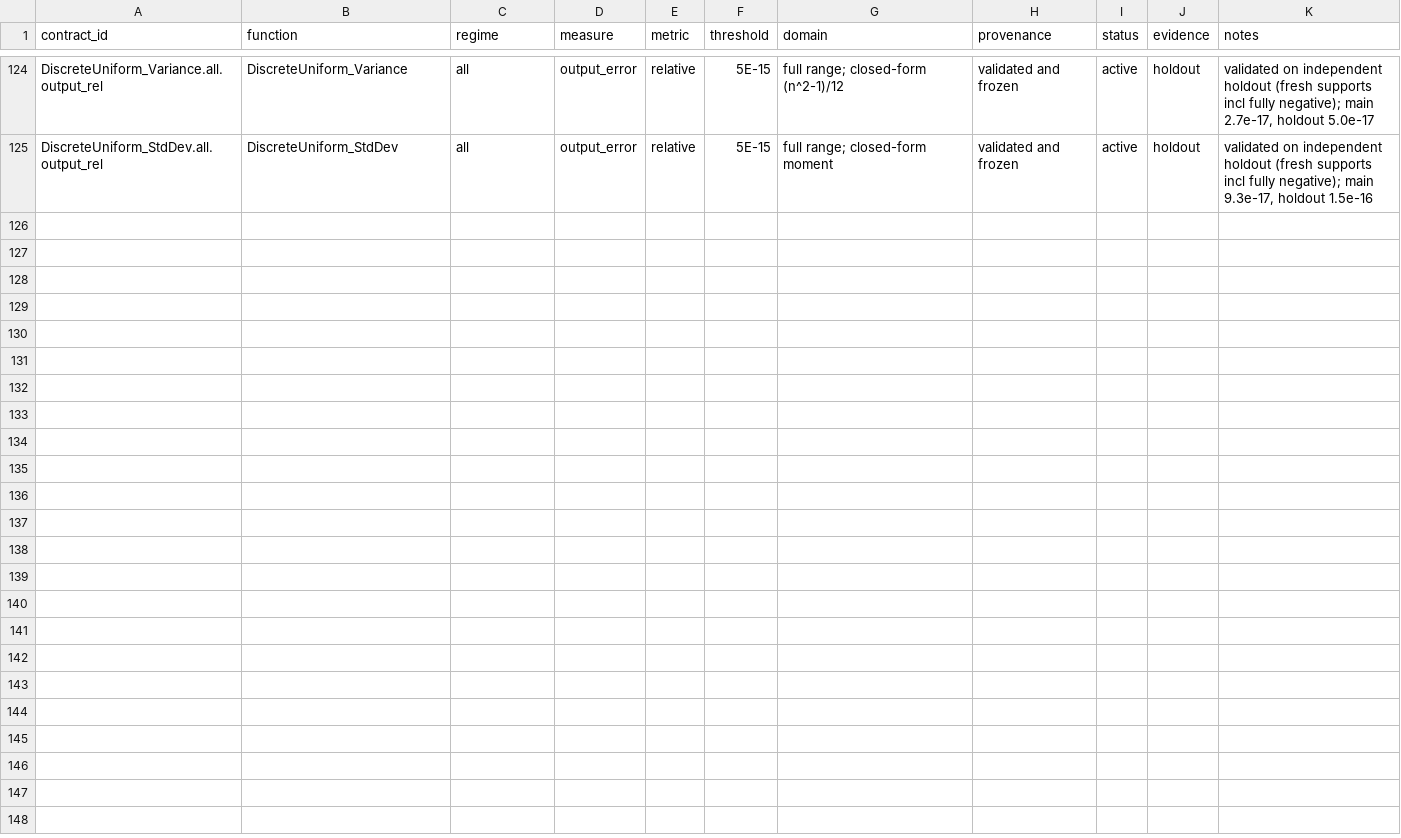
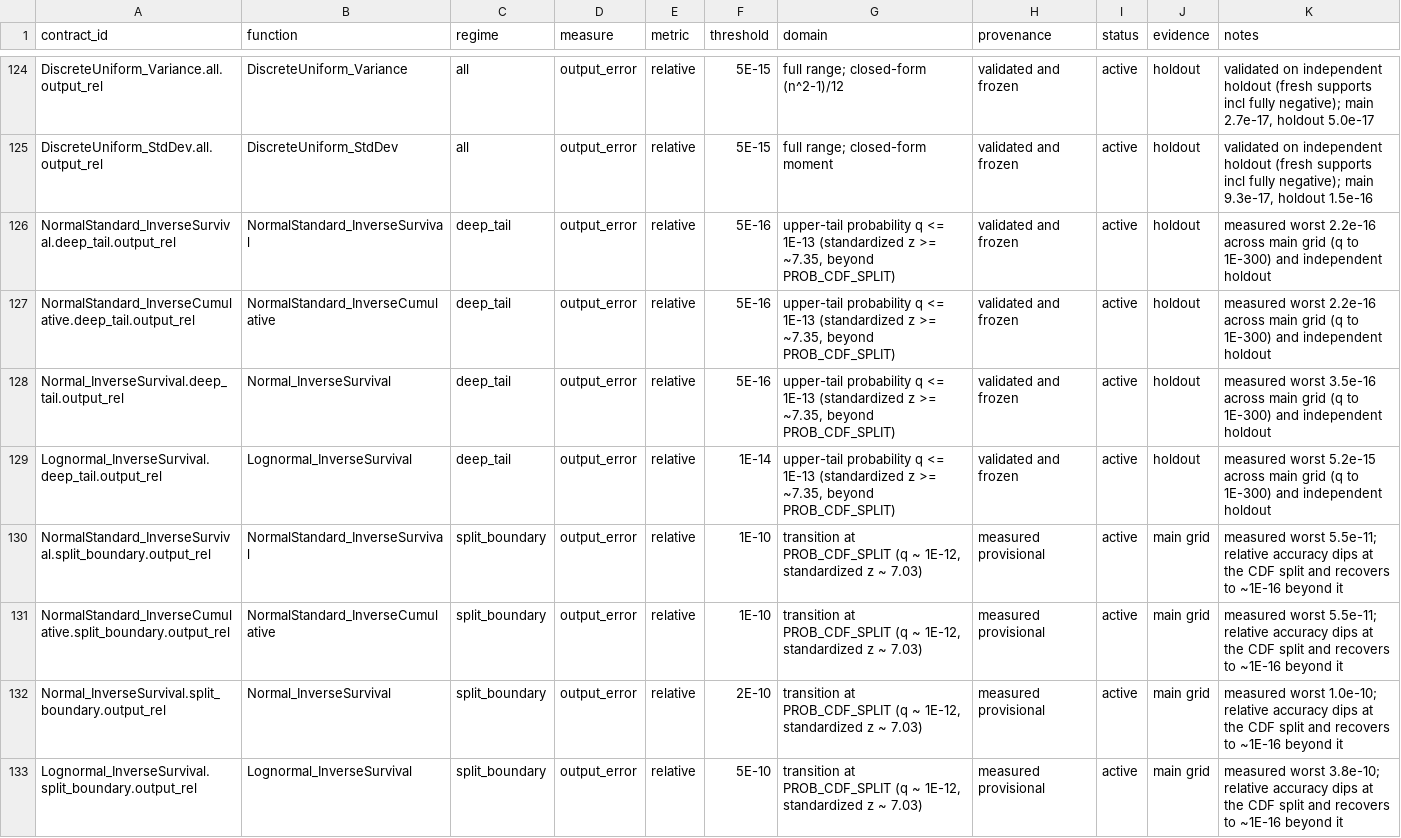
Before and after one commit to danielep71/VBA-PROBABILITY-DISTRIBUTIONS, a CSV file: benchmark/accuracy_contracts.csv, drawn as a sheet; only a part is shown, gaps mark what is left out; the diff names each change by its address in the sheet, - before the commit and + after, or states it on an @@ line.

Commit message:
deep_tail inverse contracts frozen (~2E-16 to 1E-300); split_boundary carried separately

```diff
--- a/benchmark/accuracy_contracts.csv
+++ b/benchmark/accuracy_contracts.csv
+row 126: NormalStandard_InverseSurvival.deep_tail.output_rel | NormalStandard_InverseSurvival | deep_tail | output_error | relative | 5E-16 | upper-tail probability q <= 1E-13 (standardized z >= ~7.35, beyond PROB_CDF_SPLIT) | validated and frozen | active | holdout | measured worst 2.2e-16 across main grid (q to 1E-300) and independent holdout
+row 127: NormalStandard_InverseCumulative.deep_tail.output_rel | NormalStandard_InverseCumulative | deep_tail | output_error | relative | 5E-16 | upper-tail probability q <= 1E-13 (standardized z >= ~7.35, beyond PROB_CDF_SPLIT) | validated and frozen | active | holdout | measured worst 2.2e-16 across main grid (q to 1E-300) and independent holdout
+row 128: Normal_InverseSurvival.deep_tail.output_rel | Normal_InverseSurvival | deep_tail | output_error | relative | 5E-16 | upper-tail probability q <= 1E-13 (standardized z >= ~7.35, beyond PROB_CDF_SPLIT) | validated and frozen | active | holdout | measured worst 3.5e-16 across main grid (q to 1E-300) and independent holdout
+row 129: Lognormal_InverseSurvival.deep_tail.output_rel | Lognormal_InverseSurvival | deep_tail | output_error | relative | 1E-14 | upper-tail probability q <= 1E-13 (standardized z >= ~7.35, beyond PROB_CDF_SPLIT) | validated and frozen | active | holdout | measured worst 5.2e-15 across main grid (q to 1E-300) and independent holdout
+row 130: NormalStandard_InverseSurvival.split_boundary.output_rel | NormalStandard_InverseSurvival | split_boundary | output_error | relative | 1E-10 | transition at PROB_CDF_SPLIT (q ~ 1E-12, standardized z ~ 7.03) | measured provisional | active | main grid | measured worst 5.5e-11; relative accuracy dips at the CDF split and recovers to ~1E-16 beyond it
+row 131: NormalStandard_InverseCumulative.split_boundary.output_rel | NormalStandard_InverseCumulative | split_boundary | output_error | relative | 1E-10 | transition at PROB_CDF_SPLIT (q ~ 1E-12, standardized z ~ 7.03) | measured provisional | active | main grid | measured worst 5.5e-11; relative accuracy dips at the CDF split and recovers to ~1E-16 beyond it
+row 132: Normal_InverseSurvival.split_boundary.output_rel | Normal_InverseSurvival | split_boundary | output_error | relative | 2E-10 | transition at PROB_CDF_SPLIT (q ~ 1E-12, standardized z ~ 7.03) | measured provisional | active | main grid | measured worst 1.0e-10; relative accuracy dips at the CDF split and recovers to ~1E-16 beyond it
+row 133: Lognormal_InverseSurvival.split_boundary.output_rel | Lognormal_InverseSurvival | split_boundary | output_error | relative | 5E-10 | transition at PROB_CDF_SPLIT (q ~ 1E-12, standardized z ~ 7.03) | measured provisional | active | main grid | measured worst 3.8e-10; relative accuracy dips at the CDF split and recovers to ~1E-16 beyond it
```
Also changed, not shown: benchmark/probability_accuracy_grid.csv, 4 other files.
